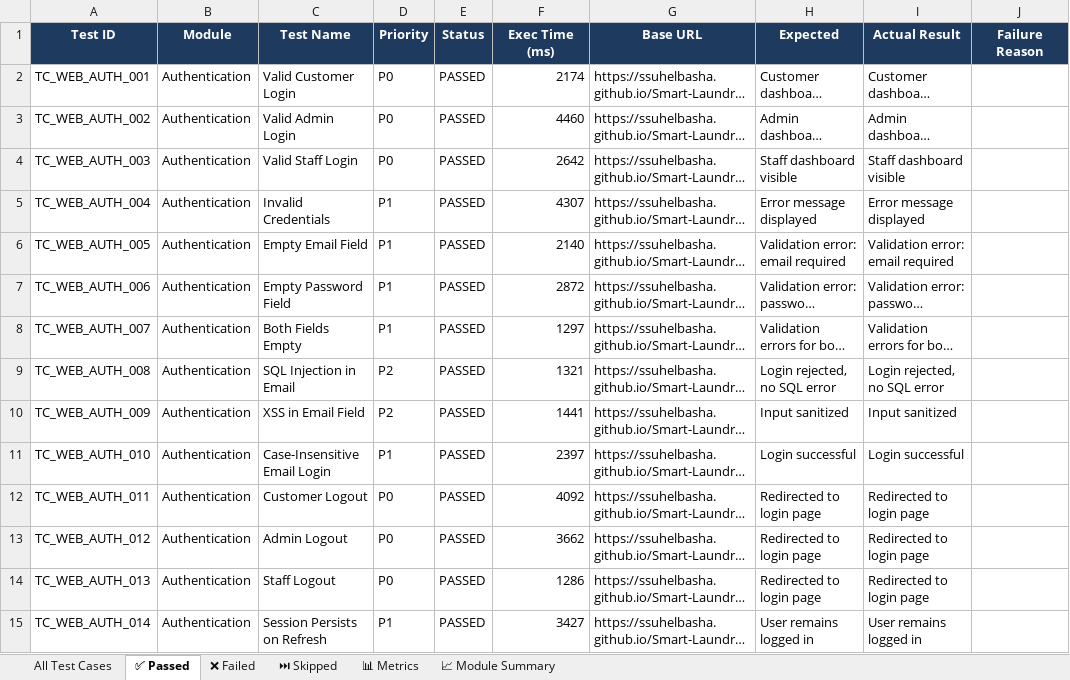
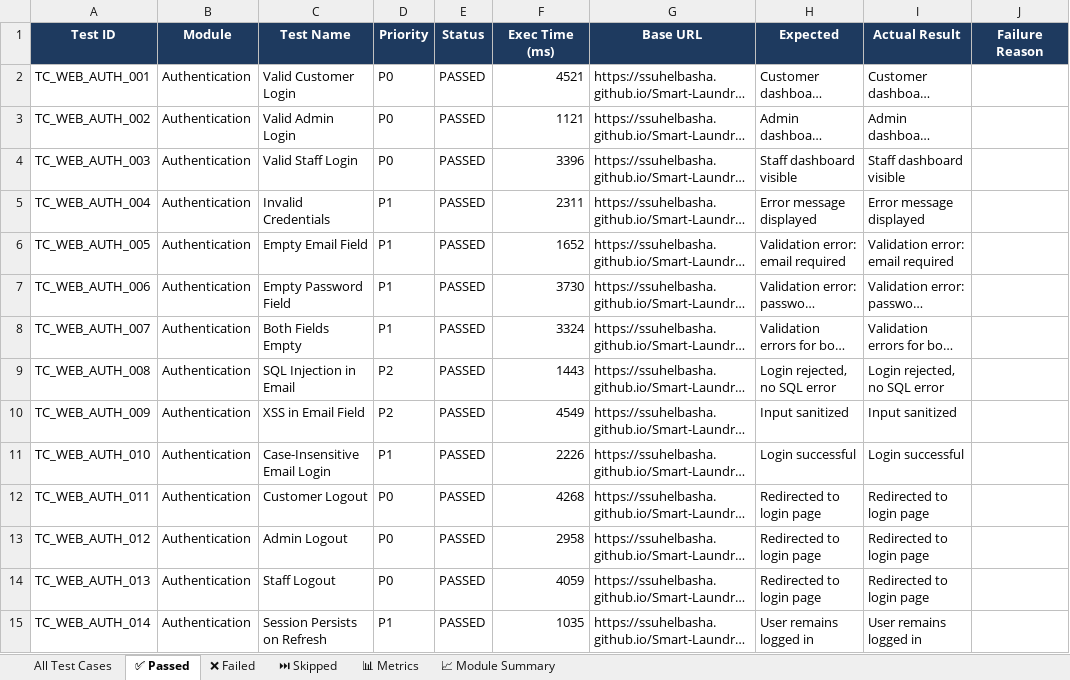
Before and after one commit to ssuhelbasha/Smart-Laundry-Management, an Excel workbook: reports/selenium/latest/excel/Automation_Test_Report.xlsx, sheet ✅ Passed, drawn as a sheet; only a part is shown; long unchanged cells end in …; values as stored, in another font and other column widths than the file's, no borders; the diff covers the shown part only; the diff names each change by its address in the sheet, - before the commit and + after, or states it on an @@ line.

```diff
--- a/reports/selenium/latest/excel/Automation_Test_Report.xlsx (sheet ✅ Passed)
+++ b/reports/selenium/latest/excel/Automation_Test_Report.xlsx (sheet ✅ Passed)
-F2 (Exec Time (ms)): 2174
+F2 (Exec Time (ms)): 4521
-F3 (Exec Time (ms)): 4460
+F3 (Exec Time (ms)): 1121
-F4 (Exec Time (ms)): 2642
+F4 (Exec Time (ms)): 3396
-F5 (Exec Time (ms)): 4307
+F5 (Exec Time (ms)): 2311
-F6 (Exec Time (ms)): 2140
+F6 (Exec Time (ms)): 1652
-F7 (Exec Time (ms)): 2872
+F7 (Exec Time (ms)): 3730
-F8 (Exec Time (ms)): 1297
+F8 (Exec Time (ms)): 3324
-F9 (Exec Time (ms)): 1321
+F9 (Exec Time (ms)): 1443
-F10 (Exec Time (ms)): 1441
+F10 (Exec Time (ms)): 4549
-F11 (Exec Time (ms)): 2397
+F11 (Exec Time (ms)): 2226
-F12 (Exec Time (ms)): 4092
+F12 (Exec Time (ms)): 4268
-F13 (Exec Time (ms)): 3662
+F13 (Exec Time (ms)): 2958
-F14 (Exec Time (ms)): 1286
+F14 (Exec Time (ms)): 4059
-F15 (Exec Time (ms)): 3427
+F15 (Exec Time (ms)): 1035
```
Also changed, not shown: 456 edited cells elsewhere in this sheet, sheet All Test Cases, sheet 📊 Metrics, 3 other files.
